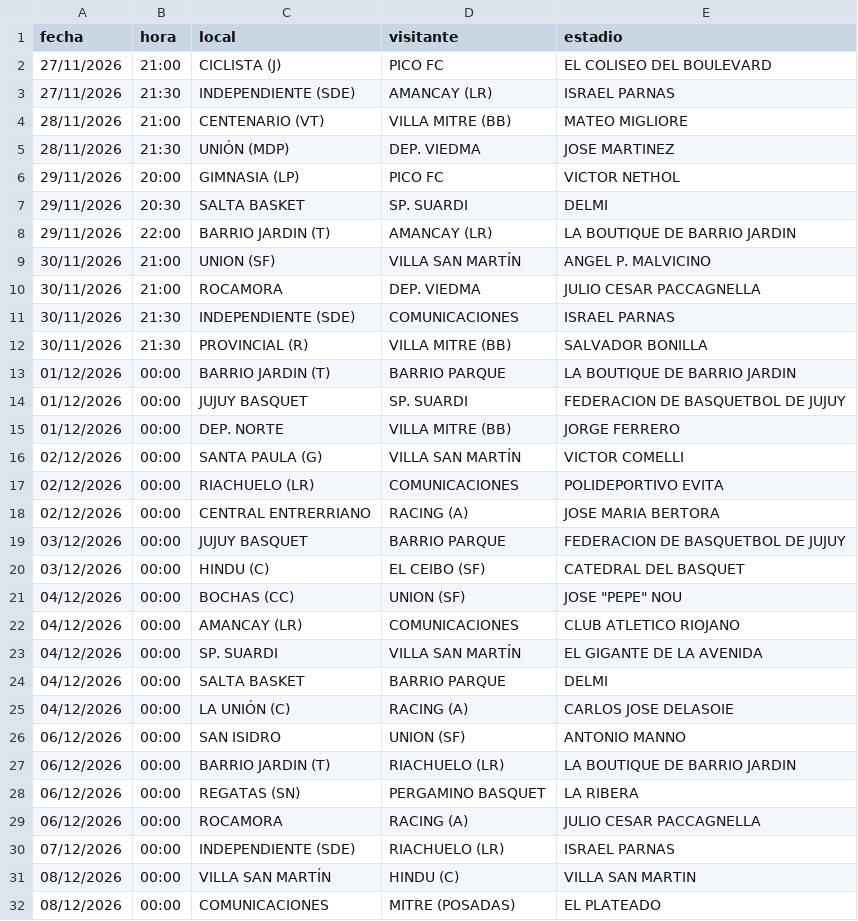
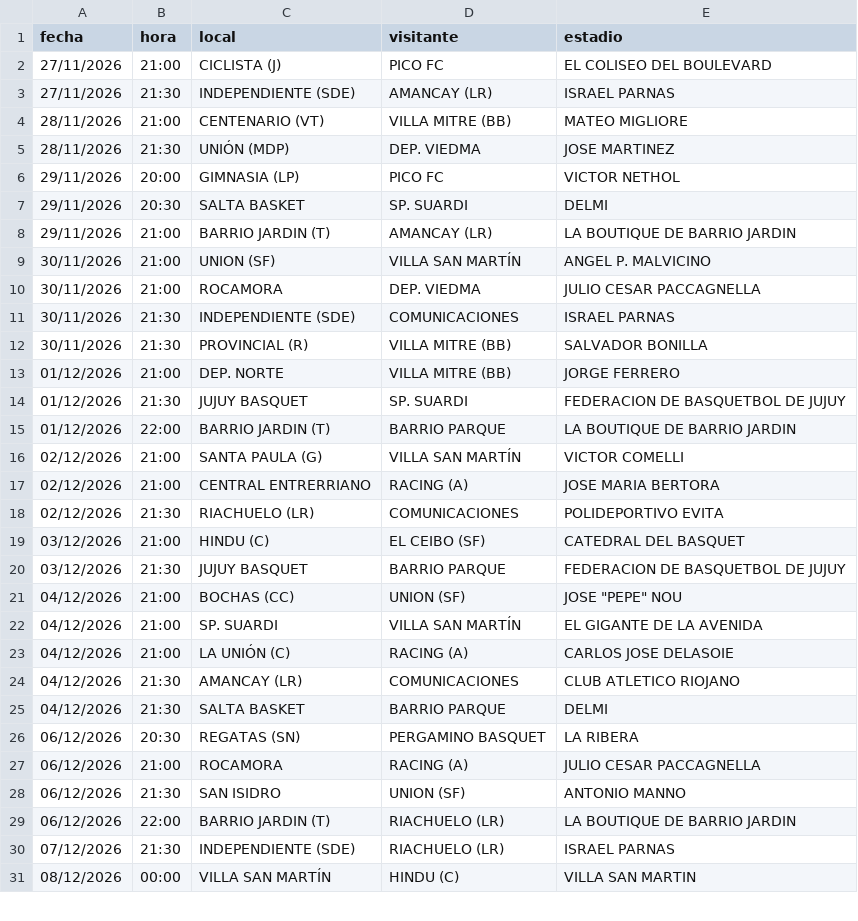
Before and after one commit to Lucasellero/liga_argentina, a CSV file: docs/liga_argentina/fixture_upcoming.csv, drawn as a sheet; only a part is shown; the diff covers the shown part only.

```diff
--- a/docs/liga_argentina/fixture_upcoming.csv
+++ b/docs/liga_argentina/fixture_upcoming.csv
@@ -7,3 +7,3 @@
 29/11/2026,20:30,SALTA BASKET,SP. SUARDI,DELMI
-29/11/2026,22:00,BARRIO JARDIN (T),AMANCAY (LR),LA BOUTIQUE DE BARRIO JARDIN
+29/11/2026,21:00,BARRIO JARDIN (T),AMANCAY (LR),LA BOUTIQUE DE BARRIO JARDIN
 30/11/2026,21:00,UNION (SF),VILLA SAN MARTÍN,ANGEL P. MALVICINO
@@ -12,21 +12,20 @@
 30/11/2026,21:30,PROVINCIAL (R),VILLA MITRE (BB),SALVADOR BONILLA
-01/12/2026,00:00,BARRIO JARDIN (T),BARRIO PARQUE,LA BOUTIQUE DE BARRIO JARDIN
-01/12/2026,00:00,JUJUY BASQUET,SP. SUARDI,FEDERACION DE BASQUETBOL DE JUJUY
-01/12/2026,00:00,DEP. NORTE,VILLA MITRE (BB),JORGE FERRERO
-02/12/2026,00:00,SANTA PAULA (G),VILLA SAN MARTÍN,VICTOR COMELLI
-02/12/2026,00:00,RIACHUELO (LR),COMUNICACIONES,POLIDEPORTIVO EVITA
-02/12/2026,00:00,CENTRAL ENTRERRIANO,RACING (A),JOSE MARIA BERTORA
-03/12/2026,00:00,JUJUY BASQUET,BARRIO PARQUE,FEDERACION DE BASQUETBOL DE JUJUY
-03/12/2026,00:00,HINDU (C),EL CEIBO (SF),CATEDRAL DEL BASQUET
-04/12/2026,00:00,BOCHAS (CC),UNION (SF),"JOSE ""PEPE"" NOU"
-04/12/2026,00:00,AMANCAY (LR),COMUNICACIONES,CLUB ATLETICO RIOJANO
-04/12/2026,00:00,SP. SUARDI,VILLA SAN MARTÍN,EL GIGANTE DE LA AVENIDA
-04/12/2026,00:00,SALTA BASKET,BARRIO PARQUE,DELMI
-04/12/2026,00:00,LA UNIÓN (C),RACING (A),CARLOS JOSE DELASOIE
-06/12/2026,00:00,SAN ISIDRO,UNION (SF),ANTONIO MANNO
-06/12/2026,00:00,BARRIO JARDIN (T),RIACHUELO (LR),LA BOUTIQUE DE BARRIO JARDIN
-06/12/2026,00:00,REGATAS (SN),PERGAMINO BASQUET,LA RIBERA
-06/12/2026,00:00,ROCAMORA,RACING (A),JULIO CESAR PACCAGNELLA
-07/12/2026,00:00,INDEPENDIENTE (SDE),RIACHUELO (LR),ISRAEL PARNAS
+01/12/2026,21:00,DEP. NORTE,VILLA MITRE (BB),JORGE FERRERO
+01/12/2026,21:30,JUJUY BASQUET,SP. SUARDI,FEDERACION DE BASQUETBOL DE JUJUY
+01/12/2026,22:00,BARRIO JARDIN (T),BARRIO PARQUE,LA BOUTIQUE DE BARRIO JARDIN
+02/12/2026,21:00,SANTA PAULA (G),VILLA SAN MARTÍN,VICTOR COMELLI
+02/12/2026,21:00,CENTRAL ENTRERRIANO,RACING (A),JOSE MARIA BERTORA
+02/12/2026,21:30,RIACHUELO (LR),COMUNICACIONES,POLIDEPORTIVO EVITA
+03/12/2026,21:00,HINDU (C),EL CEIBO (SF),CATEDRAL DEL BASQUET
+03/12/2026,21:30,JUJUY BASQUET,BARRIO PARQUE,FEDERACION DE BASQUETBOL DE JUJUY
+04/12/2026,21:00,BOCHAS (CC),UNION (SF),"JOSE ""PEPE"" NOU"
+04/12/2026,21:00,SP. SUARDI,VILLA SAN MARTÍN,EL GIGANTE DE LA AVENIDA
+04/12/2026,21:00,LA UNIÓN (C),RACING (A),CARLOS JOSE DELASOIE
+04/12/2026,21:30,AMANCAY (LR),COMUNICACIONES,CLUB ATLETICO RIOJANO
+04/12/2026,21:30,SALTA BASKET,BARRIO PARQUE,DELMI
+06/12/2026,20:30,REGATAS (SN),PERGAMINO BASQUET,LA RIBERA
+06/12/2026,21:00,ROCAMORA,RACING (A),JULIO CESAR PACCAGNELLA
+06/12/2026,21:30,SAN ISIDRO,UNION (SF),ANTONIO MANNO
+06/12/2026,22:00,BARRIO JARDIN (T),RIACHUELO (LR),LA BOUTIQUE DE BARRIO JARDIN
+07/12/2026,21:30,INDEPENDIENTE (SDE),RIACHUELO (LR),ISRAEL PARNAS
 08/12/2026,00:00,VILLA SAN MARTÍN,HINDU (C),VILLA SAN MARTIN
-08/12/2026,00:00,COMUNICACIONES,MITRE (POSADAS),EL PLATEADO
```
Also changed, not shown: 8 added rows, 7 removed rows and 20 edited cells elsewhere in this file, docs/liga_proximo/fixture_upcoming.csv.
